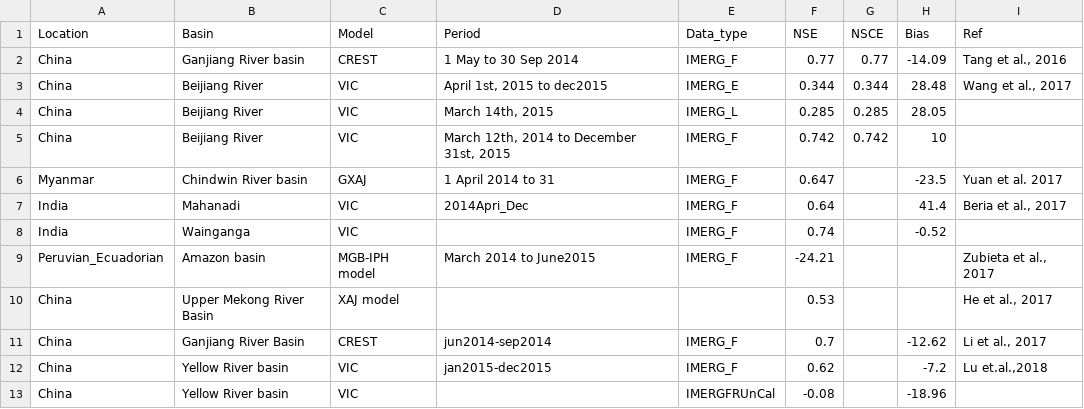
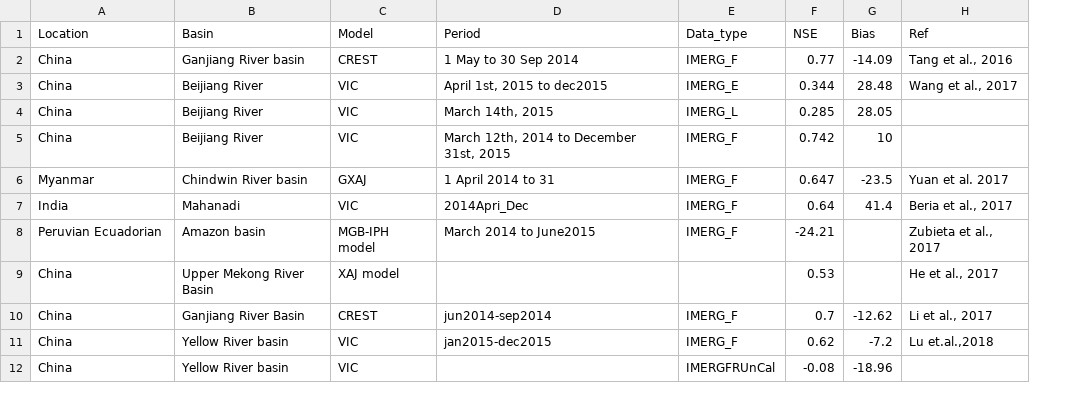
Before and after one commit to Rajani462/GPM_review, a CSV file: data/raw/Hydrological_extremes.csv, drawn as a sheet; only a part is shown; removed rows and columns are numbered as before the commit, all else as after; the diff names each change by its address in the sheet, - before the commit and + after, or states it on an @@ line.

Commit message:
Second river basin from India removed from hydrological streamflow xl and plots NSE_BIAS

```diff
--- a/data/raw/Hydrological_extremes.csv
+++ b/data/raw/Hydrological_extremes.csv
-column G (NSCE), rows 2-5: 0.77 | 0.344 | 0.285 | 0.742
-row 8: India | Wainganga | VIC |  | IMERG_F | 0.74 |  | -0.52
-A8 (Location): Peruvian_Ecuadorian
+A8 (Location): Peruvian Ecuadorian
```
Also changed, not shown: 2 other files.
